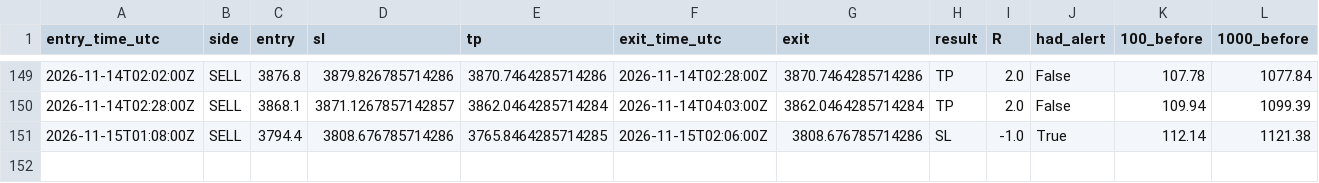
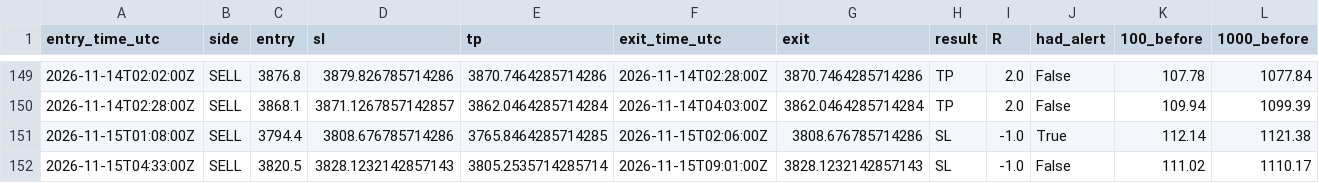
Before and after one commit to VybeEdge/paxg-orb-monitor2, a CSV file: trades_log.csv, drawn as a sheet; only a part is shown, gaps mark what is left out; rows hold the shown columns only; the diff names each change by its address in the sheet, - before the commit and + after, or states it on an @@ line.

```diff
--- a/trades_log.csv
+++ b/trades_log.csv
+row 152: 2026-11-15T04:33:00Z | SELL | 3820.5 | 3828.1232142857143 | 3805.2535714285714 | 2026-11-15T09:01:00Z | 3828.1232142857143 | SL | -1.0 | False | 111.02 | 1110.17
```
Also changed, not shown: alerts_log.csv, 4 other files.
